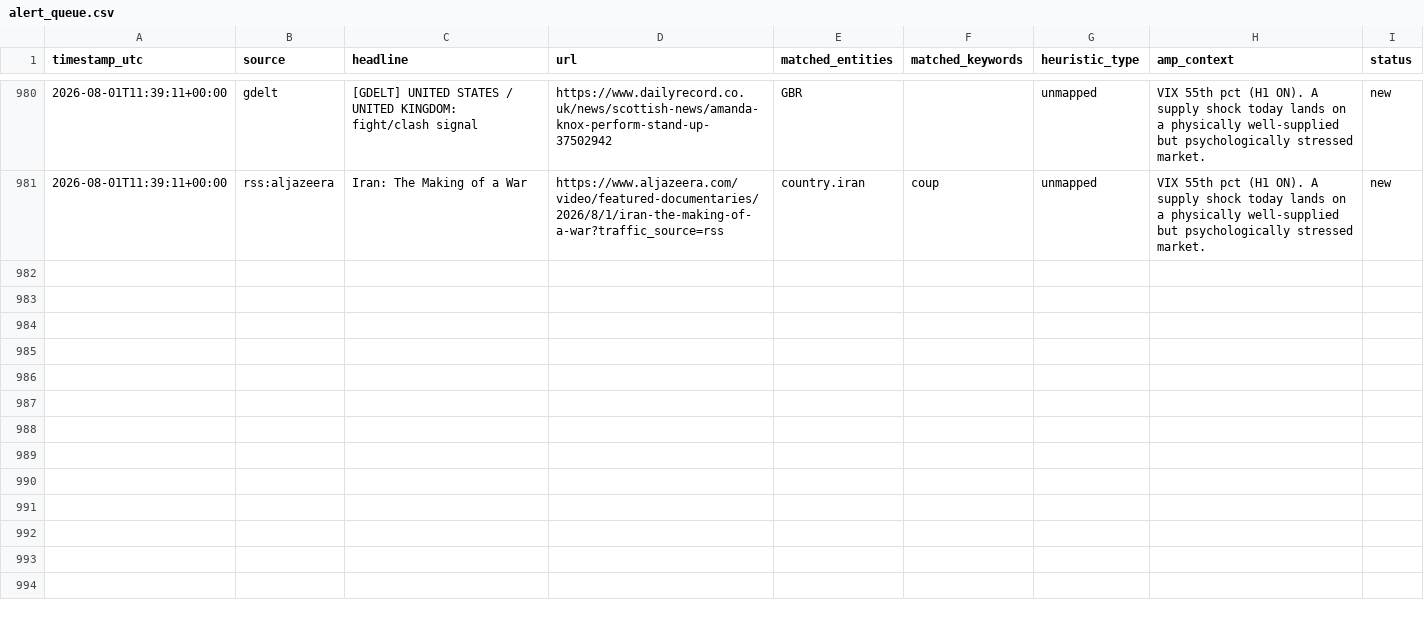
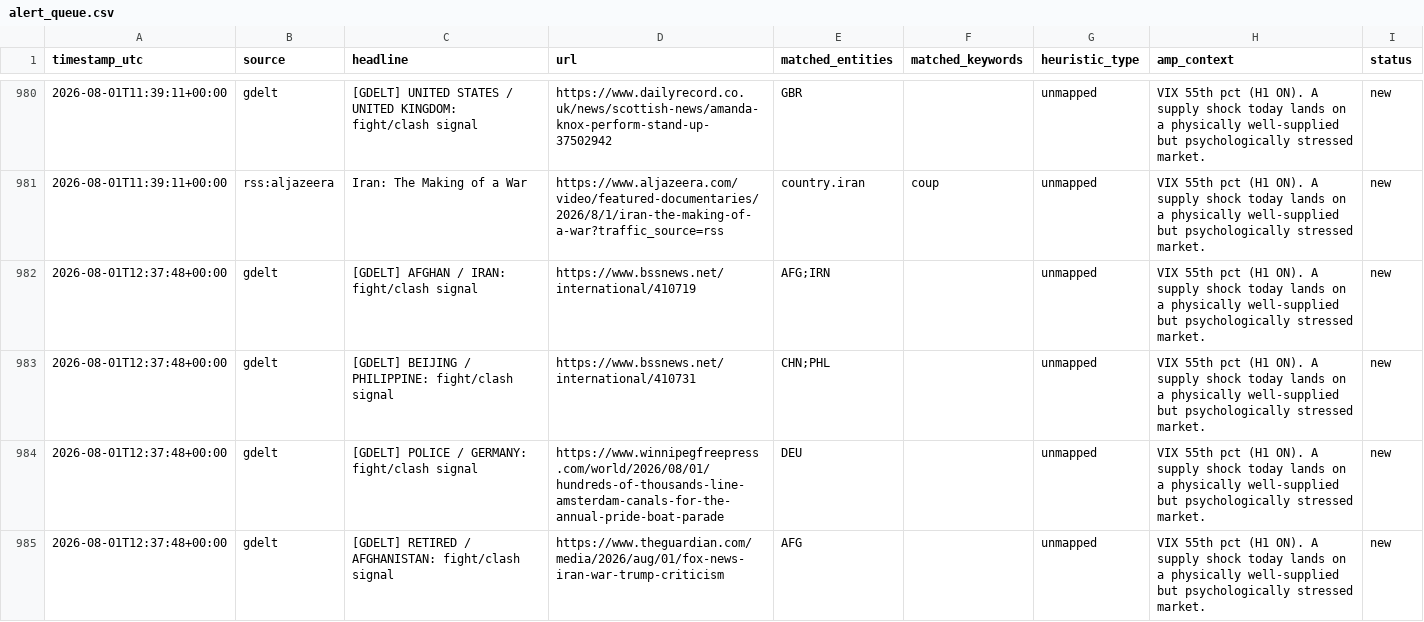
Before and after one commit to josephdelany/ripple-engine, a CSV file: data/alert_queue.csv, drawn as a sheet; only a part is shown, gaps mark what is left out; the diff covers the shown part only.

```diff
--- a/data/alert_queue.csv
+++ b/data/alert_queue.csv
@@ -981 +981,5 @@ timestamp_utc,source,headline,url,matched_entities,matched_keywords,heuristic_ty
 2026-08-01T11:39:11+00:00,rss:aljazeera,Iran: The Making of a War,https://www.aljazeera.com/video/featured-documentaries/2026/8/1/iran-the-making-of-a-war?traffic_source=rss,country.iran,coup,unmapped,VIX 55th pct (H1 ON). A supply shock today lands on a physically well-supplied but psychologically stressed market.,new
+2026-08-01T12:37:48+00:00,gdelt,[GDELT] AFGHAN / IRAN: fight/clash signal,https://www.bssnews.net/international/410719,AFG;IRN,,unmapped,VIX 55th pct (H1 ON). A supply shock today lands on a physically well-supplied but psychologically stressed market.,new
+2026-08-01T12:37:48+00:00,gdelt,[GDELT] BEIJING / PHILIPPINE: fight/clash signal,https://www.bssnews.net/international/410731,CHN;PHL,,unmapped,VIX 55th pct (H1 ON). A supply shock today lands on a physically well-supplied but psychologically stressed market.,new
+2026-08-01T12:37:48+00:00,gdelt,[GDELT] POLICE / GERMANY: fight/clash signal,https://www.winnipegfreepress.com/world/2026/08/01/hundreds-of-thousands-line-amsterdam-canals-for-the-annual-pride-boat-parade,DEU,,unmapped,VIX 55th pct (H1 ON). A supply shock today lands on a physically well-supplied but psychologically stressed market.,new
+2026-08-01T12:37:48+00:00,gdelt,[GDELT] RETIRED / AFGHANISTAN: fight/clash signal,https://www.theguardian.com/media/2026/aug/01/fox-news-iran-war-trump-criticism,AFG,,unmapped,VIX 55th pct (H1 ON). A supply shock today lands on a physically well-supplied but psychologically stressed market.,new
```
Also changed, not shown: 9 added rows elsewhere in this file, data/state/situation_log.csv, 1 other file.
